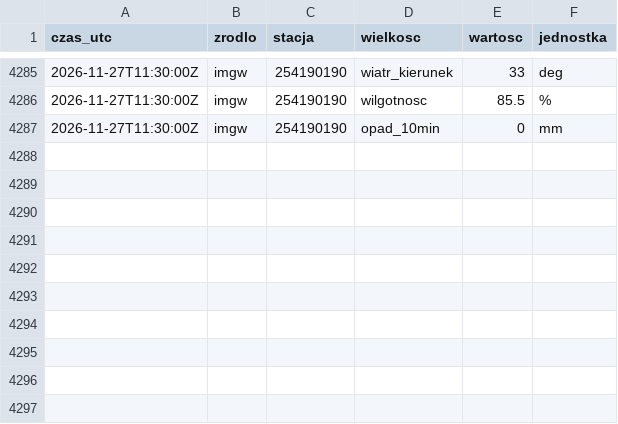
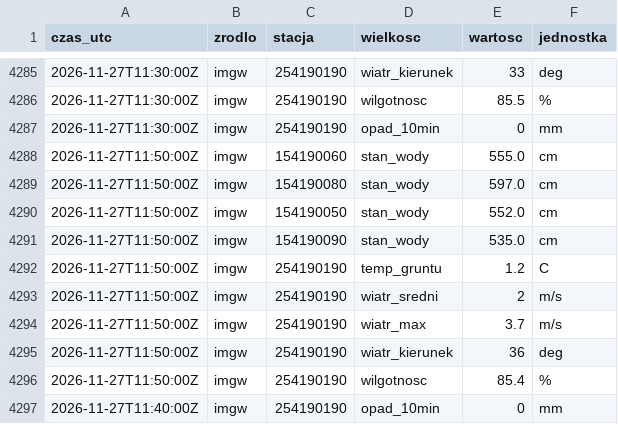
Before and after one commit to Kumiela/kumiela-dane, a CSV file: archiwum/imgw/2026-11.csv, drawn as a sheet; only a part is shown, gaps mark what is left out.

```diff
--- a/archiwum/imgw/2026-11.csv
+++ b/archiwum/imgw/2026-11.csv
@@ -4287 +4287,11 @@ czas_utc,zrodlo,stacja,wielkosc,wartosc,jednostka
 2026-11-27T11:30:00Z,imgw,254190190,opad_10min,0,mm
+2026-11-27T11:50:00Z,imgw,154190060,stan_wody,555.0,cm
+2026-11-27T11:50:00Z,imgw,154190080,stan_wody,597.0,cm
+2026-11-27T11:50:00Z,imgw,154190050,stan_wody,552.0,cm
+2026-11-27T11:50:00Z,imgw,154190090,stan_wody,535.0,cm
+2026-11-27T11:50:00Z,imgw,254190190,temp_gruntu,1.2,C
+2026-11-27T11:50:00Z,imgw,254190190,wiatr_sredni,2,m/s
+2026-11-27T11:50:00Z,imgw,254190190,wiatr_max,3.7,m/s
+2026-11-27T11:50:00Z,imgw,254190190,wiatr_kierunek,36,deg
+2026-11-27T11:50:00Z,imgw,254190190,wilgotnosc,85.4,%
+2026-11-27T11:40:00Z,imgw,254190190,opad_10min,0,mm
```
Also changed, not shown: archiwum/hydrowskaz/2026-11.csv, 4 other files.
